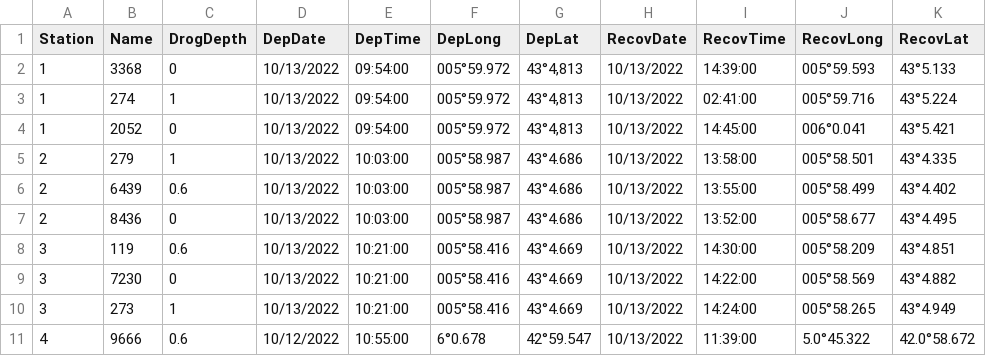
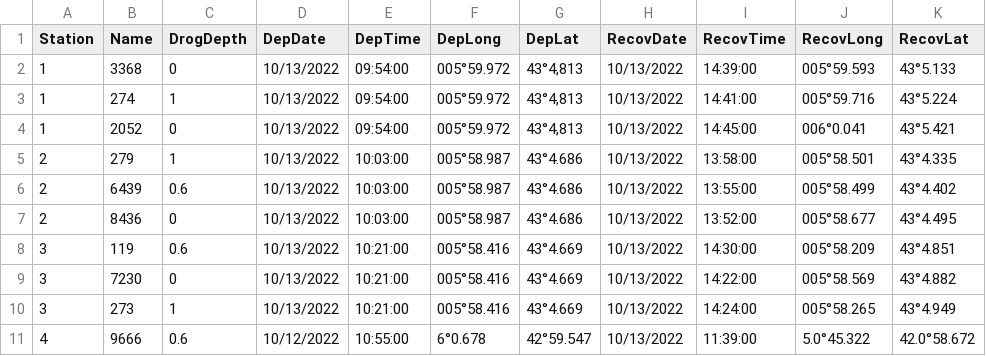
Before and after one commit to olanrewajufarooq/OceanographyAnalysis, a CSV file: Python/Data/2022/Day3/drifters-logsheet.csv, drawn as a sheet.

```diff
--- a/Python/Data/2022/Day3/drifters-logsheet.csv
+++ b/Python/Data/2022/Day3/drifters-logsheet.csv
@@ -2,3 +2,3 @@ Station,Name,DrogDepth,DepDate,DepTime,DepLong,DepLat,RecovDate,RecovTime,RecovL
 1,3368,0,10/13/2022,09:54:00,005°59.972,"43°4,813",10/13/2022,14:39:00,005°59.593,43°5.133
-1,274,1,10/13/2022,09:54:00,005°59.972,"43°4,813",10/13/2022,02:41:00,005°59.716,43°5.224
+1,274,1,10/13/2022,09:54:00,005°59.972,"43°4,813",10/13/2022,14:41:00,005°59.716,43°5.224
 1,2052,0,10/13/2022,09:54:00,005°59.972,"43°4,813",10/13/2022,14:45:00,006°0.041,43°5.421
```
Also changed, not shown: 1 other file.
